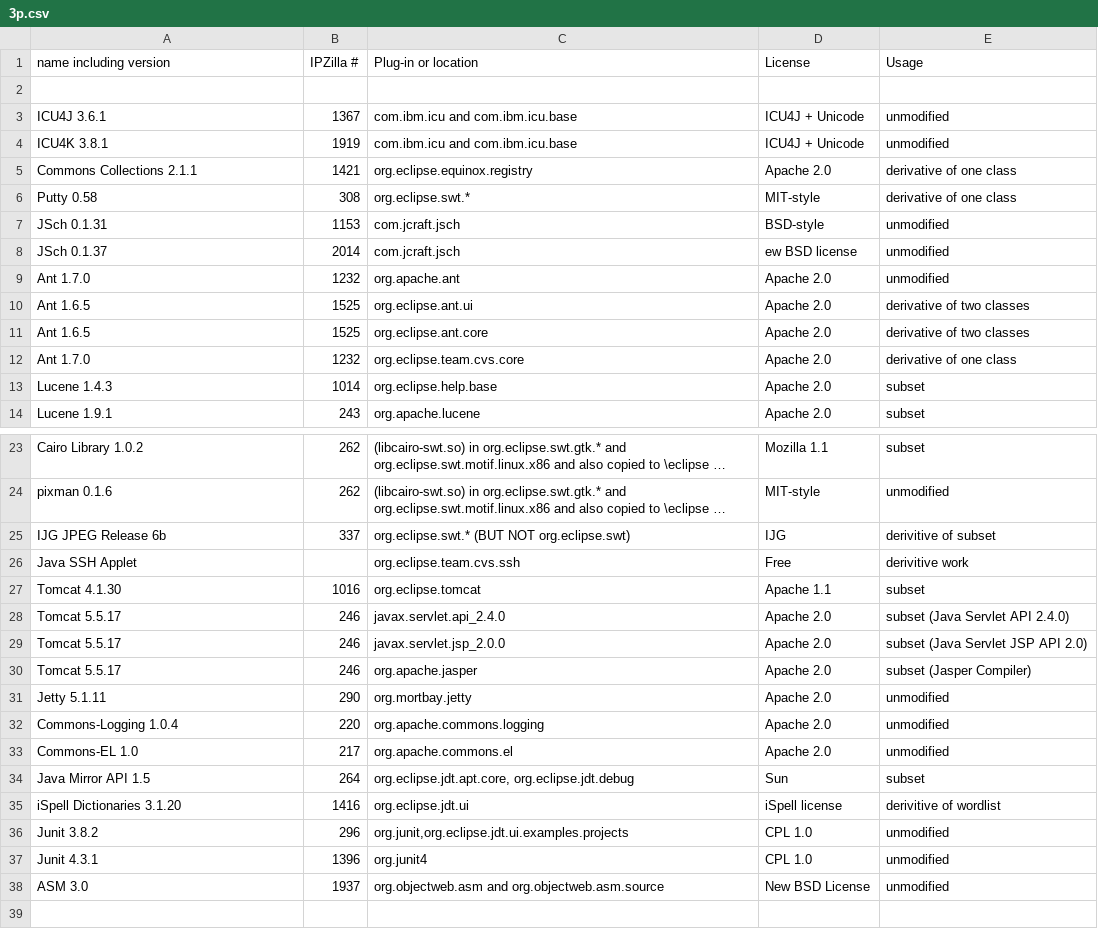
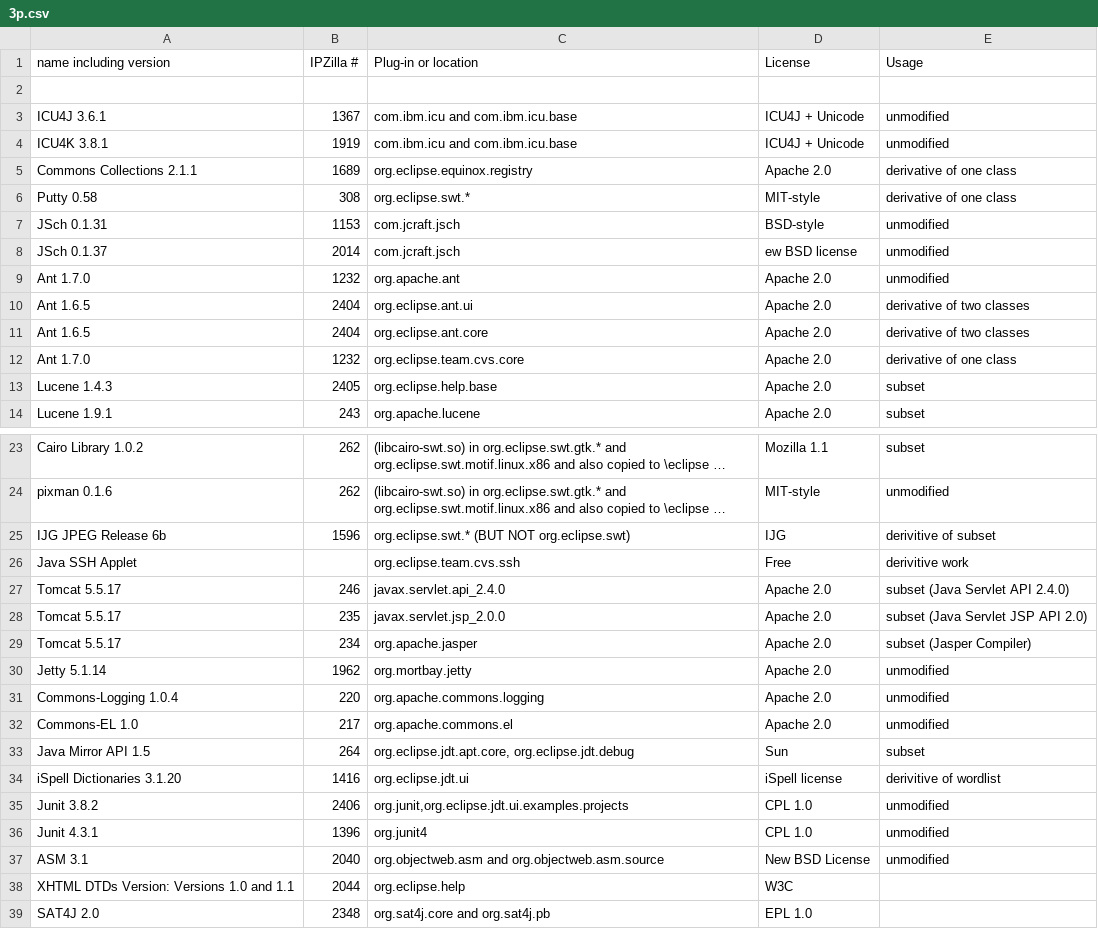
Before and after one commit to eclipse-platform/www.eclipse.org-eclipse-news, a CSV file: development/project-log-files/3p.csv, drawn as a sheet; only a part is shown, gaps mark what is left out; long unchanged cells end in …; removed rows and columns are numbered as before the commit, all else as after; the diff names each change by its address in the sheet, - before the commit and + after, or states it on an @@ line.

Commit message:
Latest updates from Kim.

```diff
--- a/development/project-log-files/3p.csv
+++ b/development/project-log-files/3p.csv
-B5 (IPZilla #): 1421
+B5 (IPZilla #): 1689
-B10:B11 (IPZilla #): 1525
+B10:B11 (IPZilla #): 2404
-B13 (IPZilla #): 1014
+B13 (IPZilla #): 2405
-B25 (IPZilla #): 337
+B25 (IPZilla #): 1596
-row 27: Tomcat 4.1.30 | 1016 | org.eclipse.tomcat | Apache 1.1 | subset
-B28 (IPZilla #): 246
+B28 (IPZilla #): 235
-B29 (IPZilla #): 246
+B29 (IPZilla #): 234
-A30 (name including version): Jetty 5.1.11
+A30 (name including version): Jetty 5.1.14
-B30 (IPZilla #): 290
+B30 (IPZilla #): 1962
-B35 (IPZilla #): 296
+B35 (IPZilla #): 2406
-A37 (name including version): ASM 3.0
+A37 (name including version): ASM 3.1
-B37 (IPZilla #): 1937
+B37 (IPZilla #): 2040
+row 38: XHTML DTDs Version: Versions 1.0 and 1.1 | 2044 | org.eclipse.help | W3C
+row 39: SAT4J 2.0 | 2348 | org.sat4j.core and org.sat4j.pb | EPL 1.0
```
